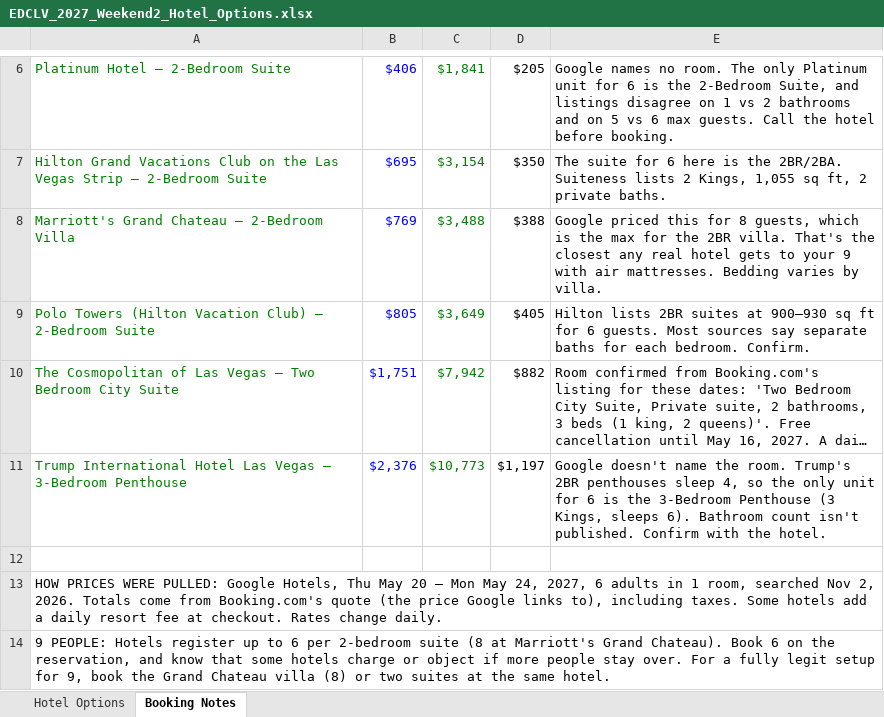
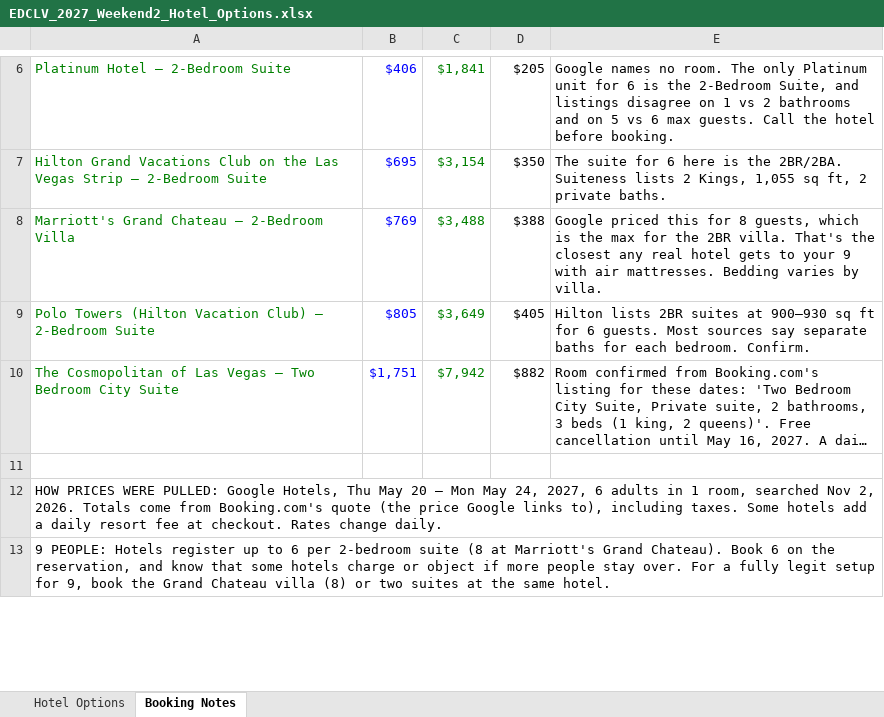
Before and after one commit to mehkohli-arch/floatingheader, an Excel workbook: EDCLV_2027_Weekend2_Hotel_Options.xlsx, sheet Booking Notes, drawn as a sheet; only a part is shown, gaps mark what is left out; long unchanged cells end in …; values as stored, in another font and other column widths than the file's, no borders; the diff names each change by its address in the sheet, - before the commit and + after, or states it on an @@ line.

```diff
--- a/EDCLV_2027_Weekend2_Hotel_Options.xlsx (sheet Booking Notes)
+++ b/EDCLV_2027_Weekend2_Hotel_Options.xlsx (sheet Booking Notes)
-row 11: Trump International Hotel Las Vegas – 3-Bedroom Penthouse | $2,376 | $10,773 | $1,197 | Google doesn't name the room. Trump's 2BR penthouses sleep 4, so the only unit for 6 is the 3-Bedroom Penthouse (3 Kings, sleeps 6). Bathroom count isn't published. Confirm with the hotel.
```
Also changed, not shown: sheet Hotel Options.
